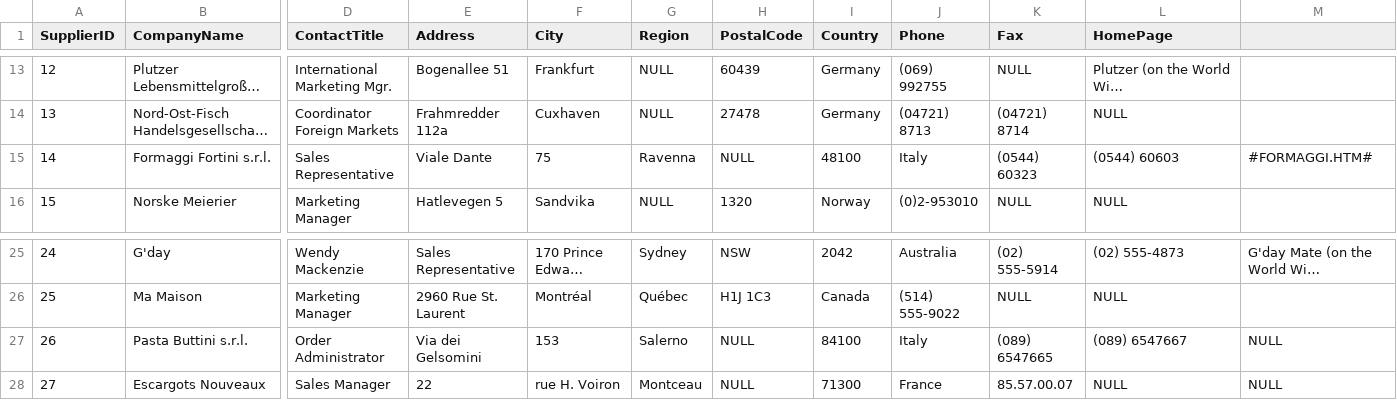
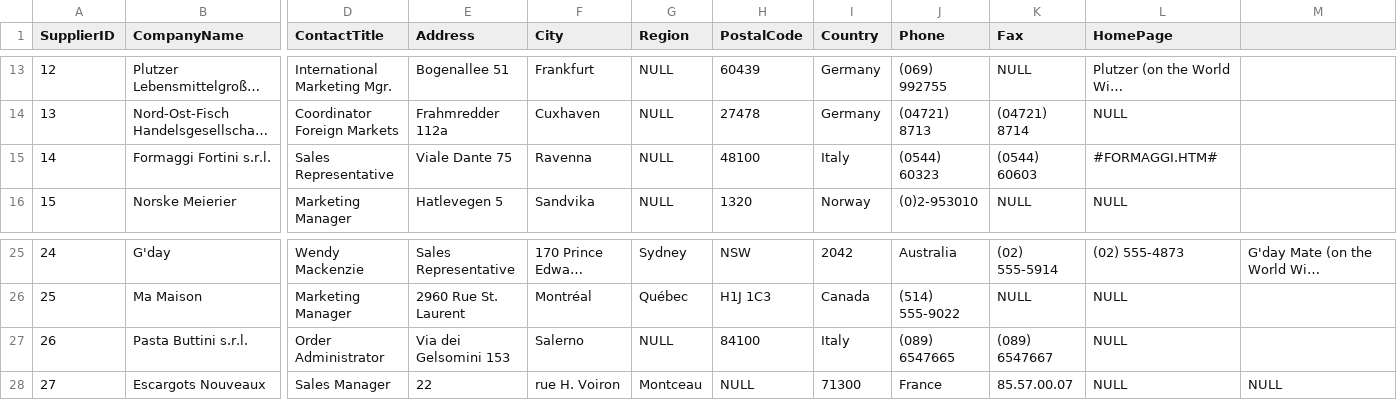
Before and after one commit to morganpdx/northwind-mongo, a CSV file: suppliers.csv, drawn as a sheet; only a part is shown, gaps mark what is left out; long unchanged cells end in …; the diff names each change by its address in the sheet, - before the commit and + after, or states it on an @@ line.

Commit message:
Fix multiple delimiting errors

```diff
--- a/suppliers.csv
+++ b/suppliers.csv
-E15 (Address): Viale Dante
+E15 (Address): Viale Dante 75
-F15 (City): 75
+F15 (City): Ravenna
-G15 (Region): Ravenna
+G15 (Region): NULL
-H15 (PostalCode): NULL
+H15 (PostalCode): 48100
-I15 (Country): 48100
+I15 (Country): Italy
-J15 (Phone): Italy
+J15 (Phone): (0544) 60323
-K15 (Fax): (0544) 60323
+K15 (Fax): (0544) 60603
-L15 (HomePage): (0544) 60603
+L15 (HomePage): #FORMAGGI.HTM#
-M15: #FORMAGGI.HTM#
+M15: (empty)
-E27 (Address): Via dei Gelsomini
+E27 (Address): Via dei Gelsomini 153
-F27 (City): 153
+F27 (City): Salerno
-G27 (Region): Salerno
+G27 (Region): NULL
-H27 (PostalCode): NULL
+H27 (PostalCode): 84100
-I27 (Country): 84100
+I27 (Country): Italy
-J27 (Phone): Italy
+J27 (Phone): (089) 6547665
-K27 (Fax): (089) 6547665
+K27 (Fax): (089) 6547667
-L27 (HomePage): (089) 6547667
+L27 (HomePage): NULL
-M27: NULL
+M27: (empty)
```
